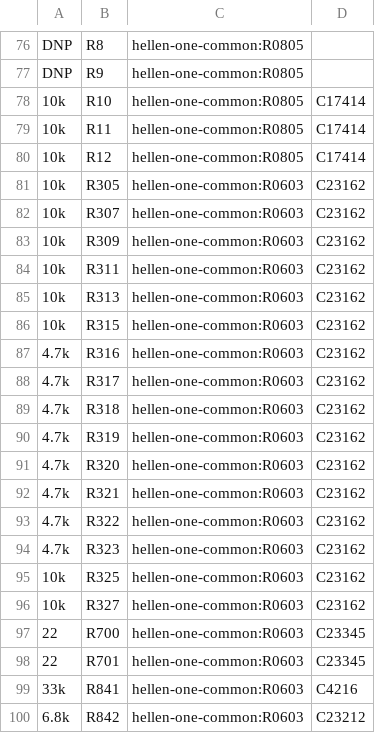
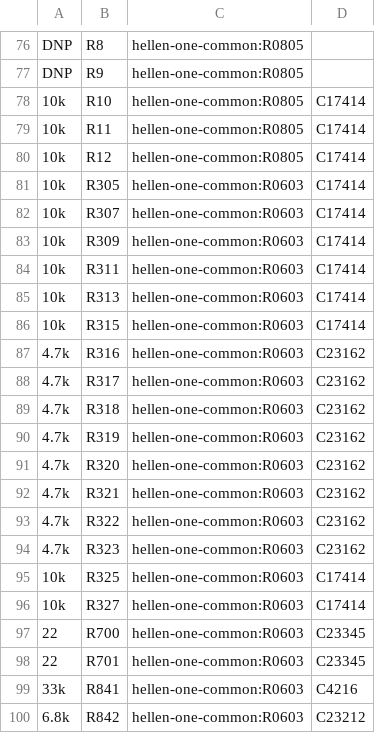
Before and after one commit to luis9860/hellen-example, a CSV file: gerber/greenenergyecu.csv, drawn as a sheet; only a part is shown, gaps mark what is left out.

```diff
--- a/gerber/greenenergyecu.csv
+++ b/gerber/greenenergyecu.csv
@@ -80,8 +80,8 @@
 "10k","R12","hellen-one-common:R0805","C17414"
-"10k","R305","hellen-one-common:R0603","C23162"
-"10k","R307","hellen-one-common:R0603","C23162"
-"10k","R309","hellen-one-common:R0603","C23162"
-"10k","R311","hellen-one-common:R0603","C23162"
-"10k","R313","hellen-one-common:R0603","C23162"
-"10k","R315","hellen-one-common:R0603","C23162"
+"10k","R305","hellen-one-common:R0603","C17414 "
+"10k","R307","hellen-one-common:R0603","C17414"
+"10k","R309","hellen-one-common:R0603","C17414"
+"10k","R311","hellen-one-common:R0603","C17414"
+"10k","R313","hellen-one-common:R0603","C17414"
+"10k","R315","hellen-one-common:R0603","C17414"
 "4.7k","R316","hellen-one-common:R0603","C23162"
@@ -94,4 +94,4 @@
 "4.7k","R323","hellen-one-common:R0603","C23162"
-"10k","R325","hellen-one-common:R0603","C23162"
-"10k","R327","hellen-one-common:R0603","C23162"
+"10k","R325","hellen-one-common:R0603","C17414"
+"10k","R327","hellen-one-common:R0603","C17414"
 "22","R700","hellen-one-common:R0603","C23345"
```
Also changed, not shown: 2 other files.
